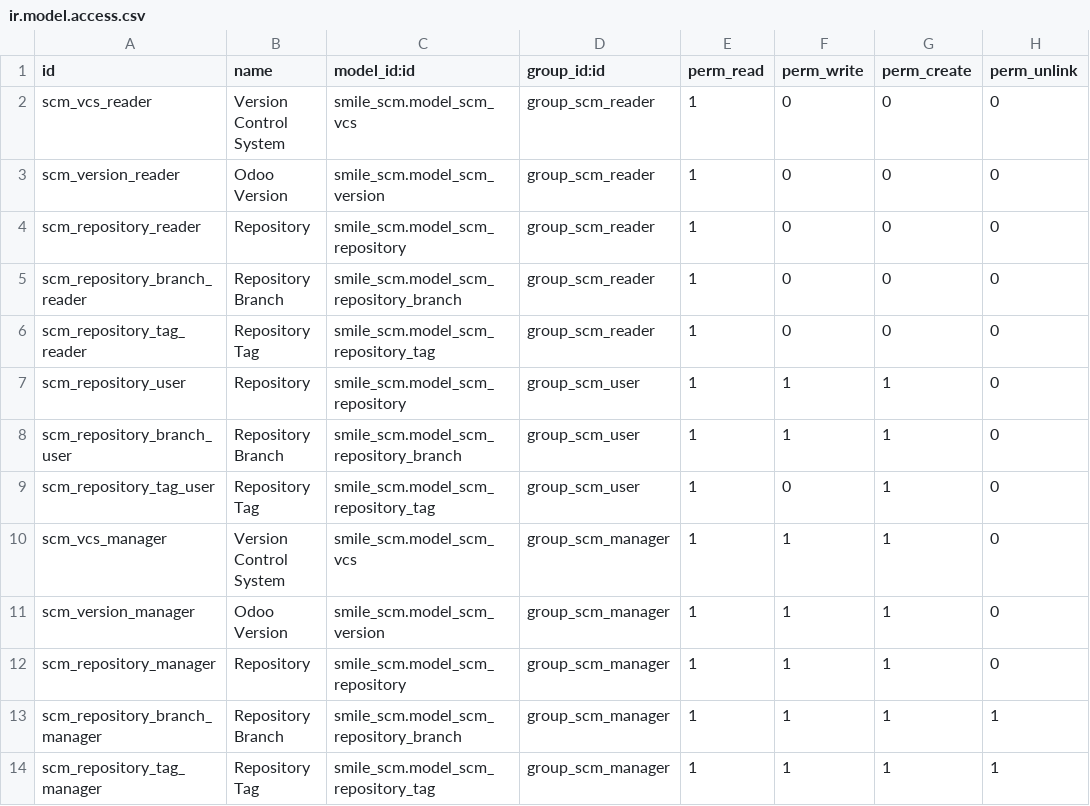
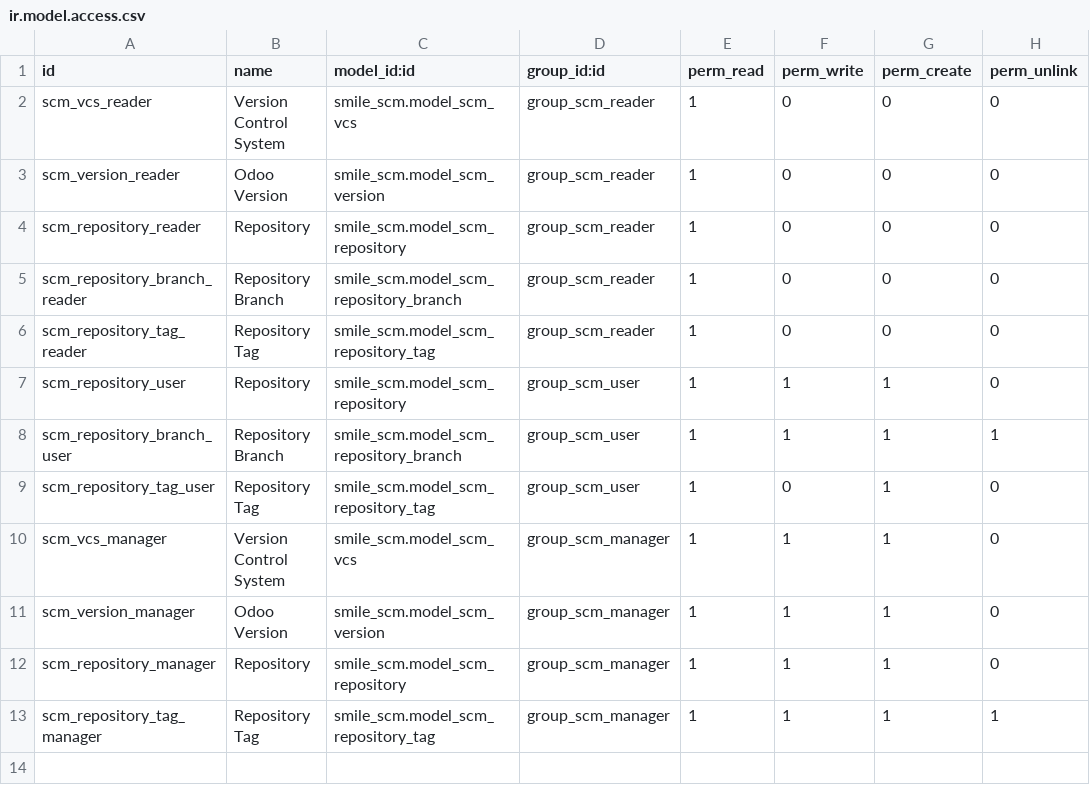
Before and after one commit to Smile-SA/odoo_addons, a CSV file: smile_scm/security/ir.model.access.csv, drawn as a sheet.

Commit message:
[IMP] Allow to CI/Users to delete branch

```diff
--- a/smile_scm/security/ir.model.access.csv
+++ b/smile_scm/security/ir.model.access.csv
@@ -7,3 +7,3 @@ scm_repository_tag_reader,Repository Tag,smile_scm.model_scm_repository_tag,grou
 scm_repository_user,Repository,smile_scm.model_scm_repository,group_scm_user,1,1,1,0
-scm_repository_branch_user,Repository Branch,smile_scm.model_scm_repository_branch,group_scm_user,1,1,1,0
+scm_repository_branch_user,Repository Branch,smile_scm.model_scm_repository_branch,group_scm_user,1,1,1,1
 scm_repository_tag_user,Repository Tag,smile_scm.model_scm_repository_tag,group_scm_user,1,0,1,0
@@ -12,3 +12,2 @@ scm_version_manager,Odoo Version,smile_scm.model_scm_version,group_scm_manager,1
 scm_repository_manager,Repository,smile_scm.model_scm_repository,group_scm_manager,1,1,1,0
-scm_repository_branch_manager,Repository Branch,smile_scm.model_scm_repository_branch,group_scm_manager,1,1,1,1
 scm_repository_tag_manager,Repository Tag,smile_scm.model_scm_repository_tag,group_scm_manager,1,1,1,1
```
